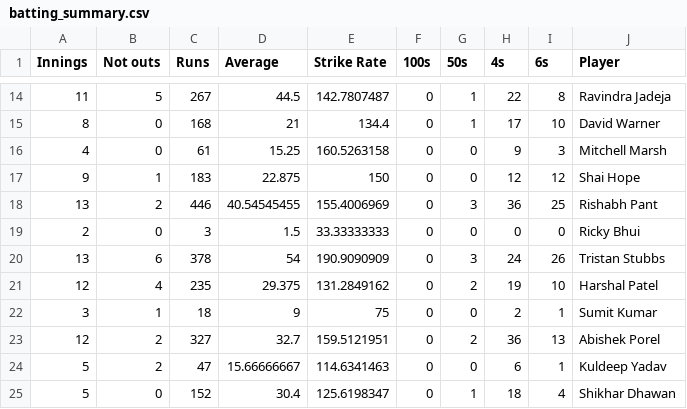
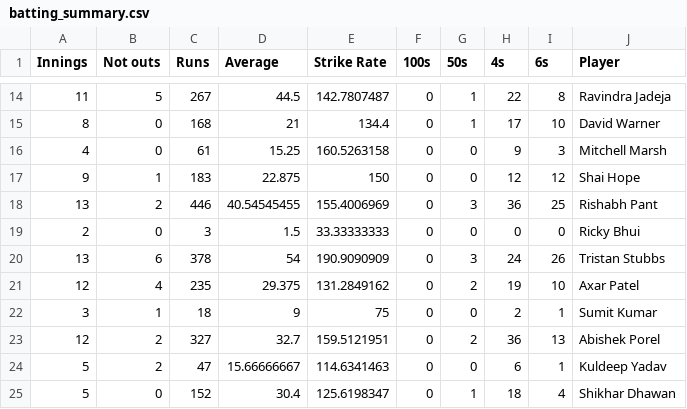
Before and after one commit to Lonelyguy123/IPL_2024_ANALYSIS, a CSV file: 2024_raw_data.csv/batting_summary.csv, drawn as a sheet; only a part is shown, gaps mark what is left out.

```diff
--- a/2024_raw_data.csv/batting_summary.csv
+++ b/2024_raw_data.csv/batting_summary.csv
@@ -20,3 +20,3 @@ Innings,Not outs,Runs,Average,Strike Rate,100s,50s,4s,6s,Player
 13,6,378,54,190.9090909,0,3,24,26,Tristan Stubbs
-12,4,235,29.375,131.2849162,0,2,19,10,Harshal Patel
+12,4,235,29.375,131.2849162,0,2,19,10,Axar Patel
 3,1,18,9,75,0,0,2,1,Sumit Kumar
```
Also changed, not shown: 2024_raw_data.csv/2024_player_info.csv, 2024_raw_data.csv/bowling_summary.csv, 2 other files.
